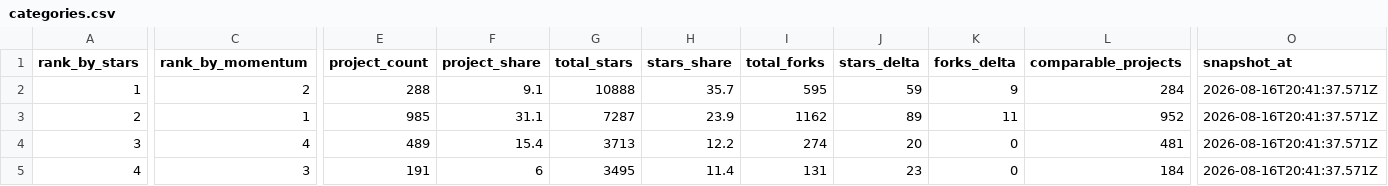
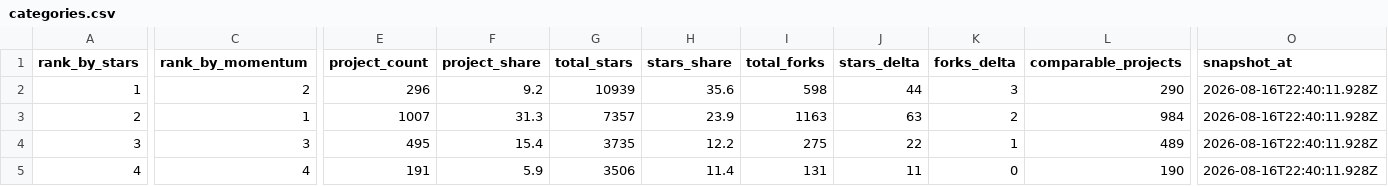
Before and after one commit to aaaaaaa-feng/deepseek-harness-ecosystem-radar, a CSV file: data/categories.csv, drawn as a sheet; only a part is shown, gaps mark what is left out; the diff covers the shown part only; the diff names each change by its address in the sheet, - before the commit and + after, or states it on an @@ line.

```diff
--- a/data/categories.csv
+++ b/data/categories.csv
-E2 (project_count): 288
+E2 (project_count): 296
-F2 (project_share): 9.1
+F2 (project_share): 9.2
-G2 (total_stars): 10888
+G2 (total_stars): 10939
-H2 (stars_share): 35.7
+H2 (stars_share): 35.6
-I2 (total_forks): 595
+I2 (total_forks): 598
-J2 (stars_delta): 59
+J2 (stars_delta): 44
-K2 (forks_delta): 9
+K2 (forks_delta): 3
-L2 (comparable_projects): 284
+L2 (comparable_projects): 290
-O2:O5 (snapshot_at): 2026-08-16T20:41:37.571Z
+O2:O5 (snapshot_at): 2026-08-16T22:40:11.928Z
-E3 (project_count): 985
+E3 (project_count): 1007
-F3 (project_share): 31.1
+F3 (project_share): 31.3
-G3 (total_stars): 7287
+G3 (total_stars): 7357
-I3 (total_forks): 1162
+I3 (total_forks): 1163
-J3 (stars_delta): 89
+J3 (stars_delta): 63
-K3 (forks_delta): 11
+K3 (forks_delta): 2
-L3 (comparable_projects): 952
+L3 (comparable_projects): 984
-C4 (rank_by_momentum): 4
+C4 (rank_by_momentum): 3
-E4 (project_count): 489
+E4 (project_count): 495
-G4 (total_stars): 3713
+G4 (total_stars): 3735
-I4 (total_forks): 274
+I4 (total_forks): 275
-J4 (stars_delta): 20
+J4 (stars_delta): 22
-K4 (forks_delta): 0
+K4 (forks_delta): 1
-L4 (comparable_projects): 481
+L4 (comparable_projects): 489
-C5 (rank_by_momentum): 3
+C5 (rank_by_momentum): 4
-F5 (project_share): 6
+F5 (project_share): 5.9
-G5 (total_stars): 3495
+G5 (total_stars): 3506
-J5 (stars_delta): 23
+J5 (stars_delta): 11
-L5 (comparable_projects): 184
+L5 (comparable_projects): 190
```
Also changed, not shown: 36 edited cells elsewhere in this file, 14 other files.
